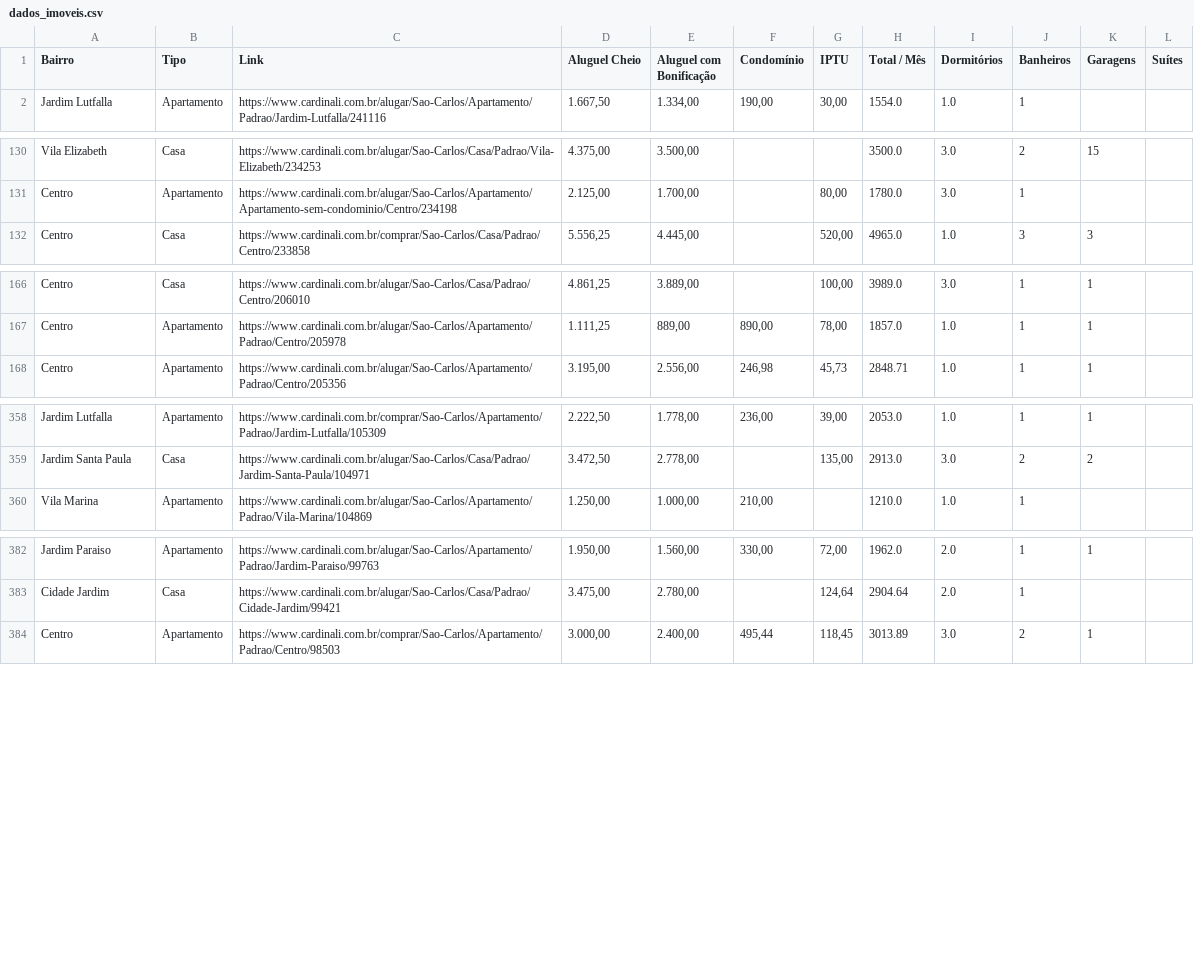
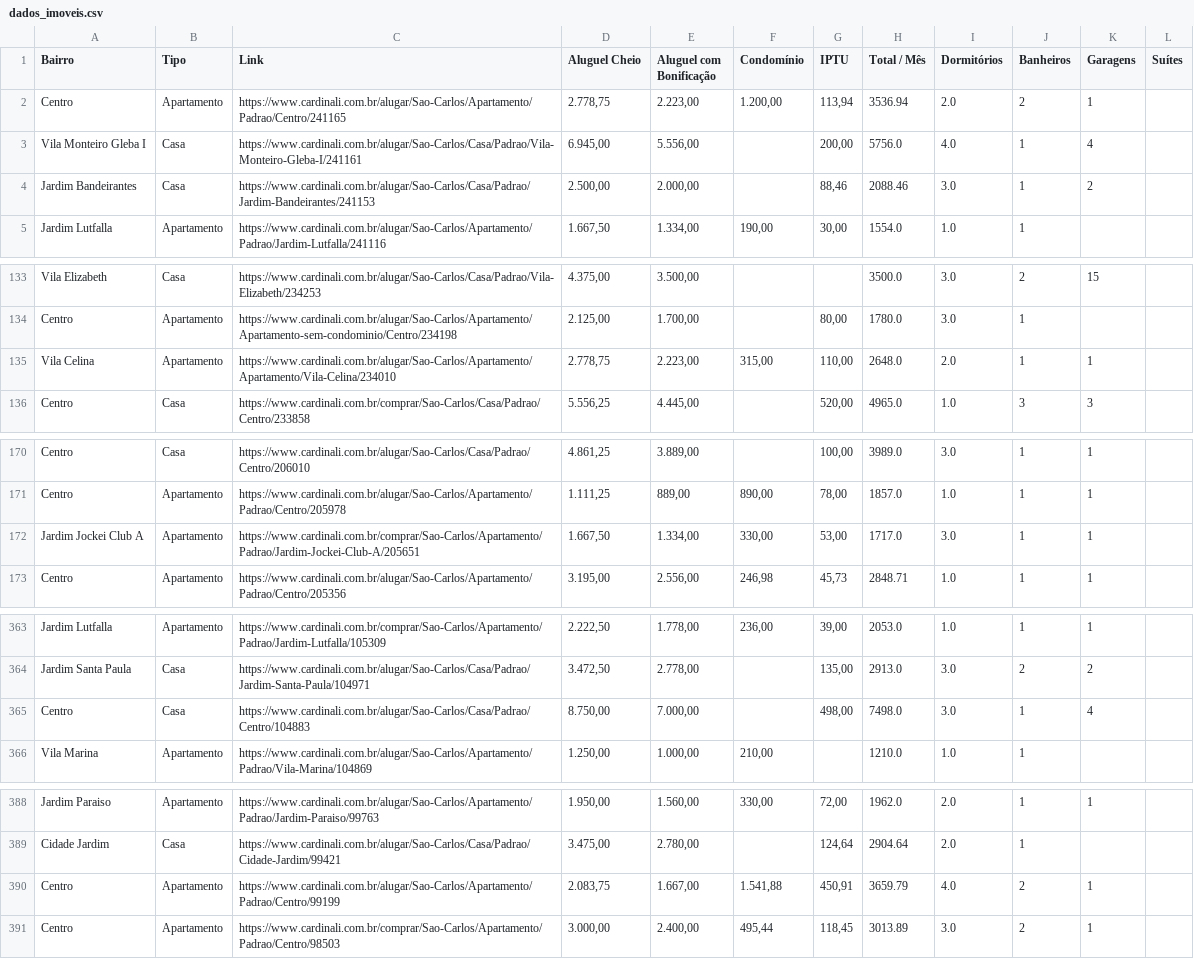
Before and after one commit to imarcososhiro/imobiliario_universitario, a CSV file: dados/dados_imoveis.csv, drawn as a sheet; only a part is shown, gaps mark what is left out; the diff names each change by its address in the sheet, - before the commit and + after, or states it on an @@ line.

```diff
--- a/dados/dados_imoveis.csv
+++ b/dados/dados_imoveis.csv
+row 2: Centro | Apartamento | https://www.cardinali.com.br/alugar/Sao-Carlos/Apartamento/Padrao/Centro/241165 | 2.778,75 | 2.223,00 | 1.200,00 | 113,94 | 3536.94 | 2.0 | 2 | 1
+row 3: Vila Monteiro Gleba I | Casa | https://www.cardinali.com.br/alugar/Sao-Carlos/Casa/Padrao/Vila-Monteiro-Gleba-I/241161 | 6.945,00 | 5.556,00 |  | 200,00 | 5756.0 | 4.0 | 1 | 4
+row 4: Jardim Bandeirantes | Casa | https://www.cardinali.com.br/alugar/Sao-Carlos/Casa/Padrao/Jardim-Bandeirantes/241153 | 2.500,00 | 2.000,00 |  | 88,46 | 2088.46 | 3.0 | 1 | 2
+row 135: Vila Celina | Apartamento | https://www.cardinali.com.br/alugar/Sao-Carlos/Apartamento/Apartamento/Vila-Celina/234010 | 2.778,75 | 2.223,00 | 315,00 | 110,00 | 2648.0 | 2.0 | 1 | 1
+row 172: Jardim Jockei Club A | Apartamento | https://www.cardinali.com.br/comprar/Sao-Carlos/Apartamento/Padrao/Jardim-Jockei-Club-A/205651 | 1.667,50 | 1.334,00 | 330,00 | 53,00 | 1717.0 | 3.0 | 1 | 1
+row 365: Centro | Casa | https://www.cardinali.com.br/alugar/Sao-Carlos/Casa/Padrao/Centro/104883 | 8.750,00 | 7.000,00 |  | 498,00 | 7498.0 | 3.0 | 1 | 4
+row 390: Centro | Apartamento | https://www.cardinali.com.br/alugar/Sao-Carlos/Apartamento/Padrao/Centro/99199 | 2.083,75 | 1.667,00 | 1.541,88 | 450,91 | 3659.79 | 4.0 | 2 | 1
```
